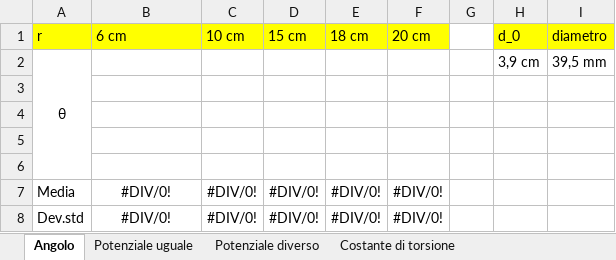
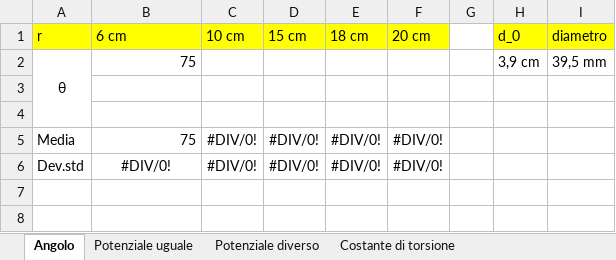
Before and after one commit to matteodeclich/Esperienze-in-laboratorio, an Excel workbook: Coulomb.xlsx, sheet Angolo, drawn as a sheet; values as stored, in another font and other column widths than the file's, no borders; removed rows and columns are numbered as before the commit, all else as after; the diff names each change by its address in the sheet, - before the commit and + after, or states it on an @@ line.

Commit message:
Aggiornamento file excel

```diff
--- a/Coulomb.xlsx (sheet Angolo)
+++ b/Coulomb.xlsx (sheet Angolo)
-B2 (6 cm): (empty)
+B2 (6 cm): 75
-row 5: (empty)
-row 6: (empty)
-B5 (6 cm): #DIV/0!
+B5 (6 cm): 75
-B5 alignment: center
+B5 alignment: right
```
Also changed, not shown: formulas that keep their value.
